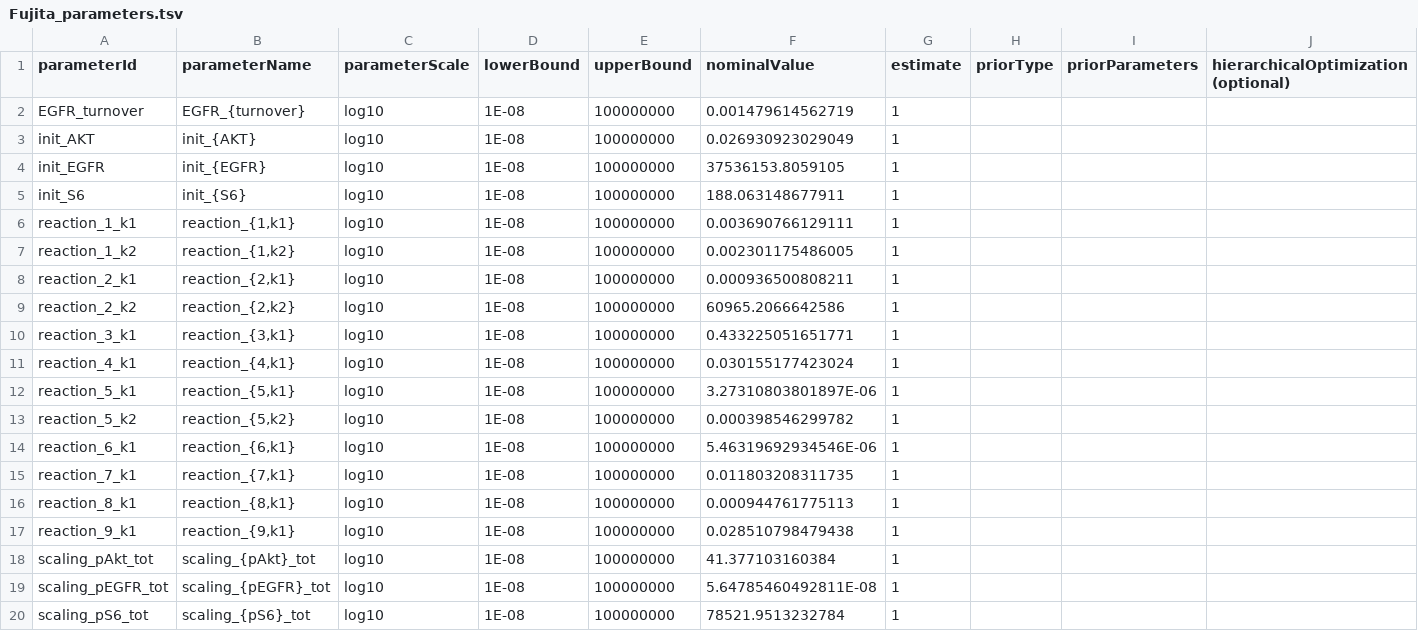
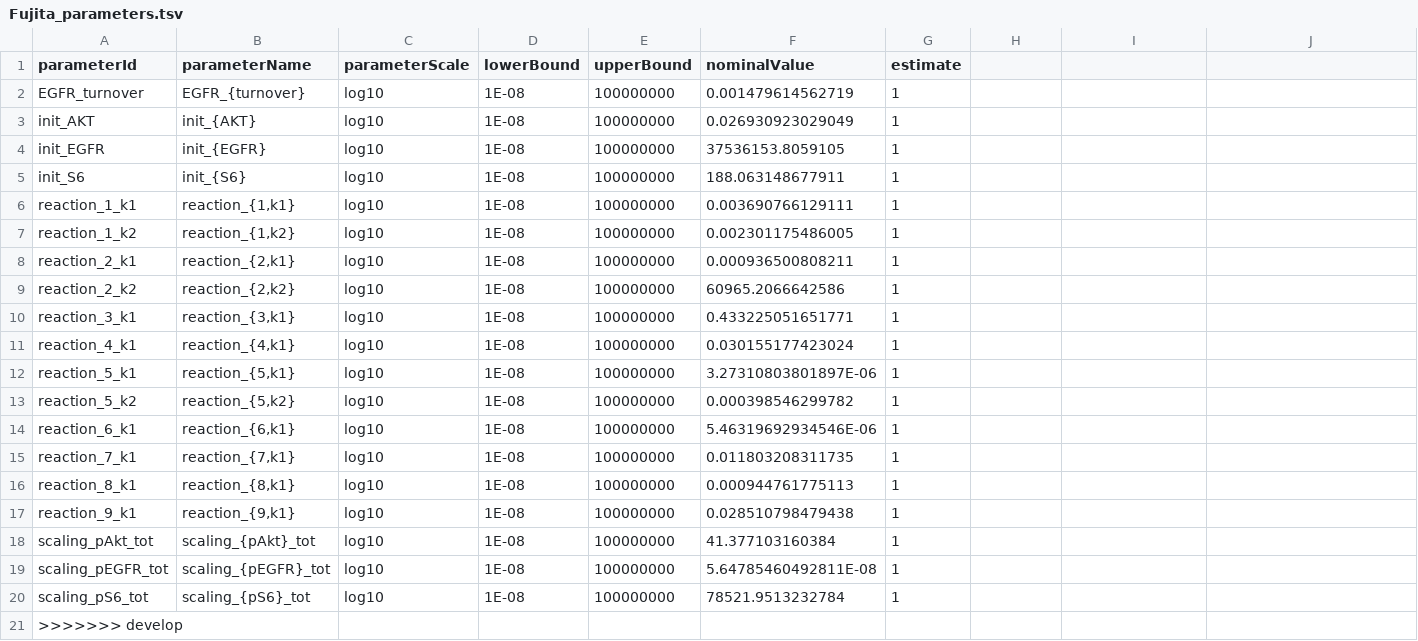
Before and after one commit to PEtab-dev/PEtab, a TSV file: doc/example/example_Fujita/Fujita_parameters.tsv, drawn as a sheet; the diff names each change by its address in the sheet, - before the commit and + after, or states it on an @@ line.

```diff
--- a/doc/example/example_Fujita/Fujita_parameters.tsv
+++ b/doc/example/example_Fujita/Fujita_parameters.tsv
-H1: priorType
+H1: (empty)
-I1: priorParameters
+I1: (empty)
-J1: hierarchicalOptimization (optional)
+J1: (empty)
+row 21: >>>>>>> develop
```
Also changed, not shown: doc/example/example_Fujita/Fujita_parameters_scaling.tsv, 6 other files.
